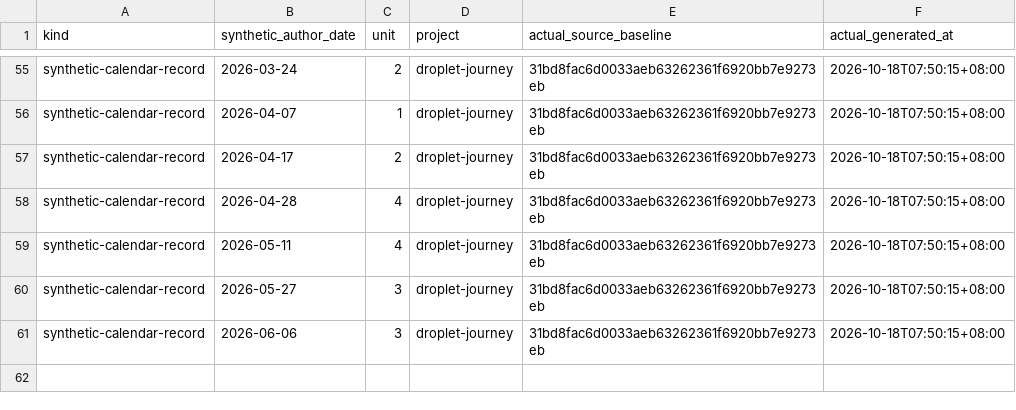
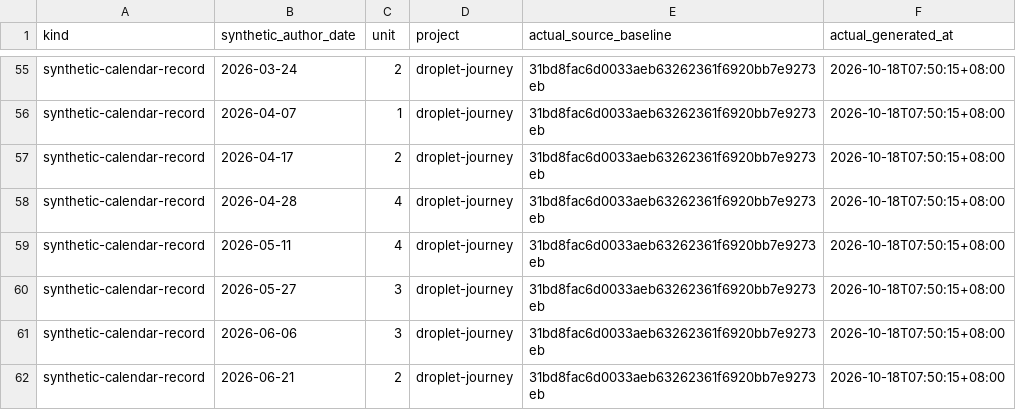
Before and after one commit to Khalil-Work/droplet-journey, a CSV file: docs/calendar-records-2024-2026.csv, drawn as a sheet; only a part is shown, gaps mark what is left out; the diff names each change by its address in the sheet, - before the commit and + after, or states it on an @@ line.

Commit message:
docs: synthetic calendar record 2026-06-21 unit 2
Documentation calendar reconstruction generated on 2026-10-18. Historical author dates do not date source development.

```diff
--- a/docs/calendar-records-2024-2026.csv
+++ b/docs/calendar-records-2024-2026.csv
+row 62: synthetic-calendar-record | 2026-06-21 | 2 | droplet-journey | 31bd8fac6d0033aeb63262361f6920bb7e9273eb | 2026-10-18T07:50:15+08:00
```
